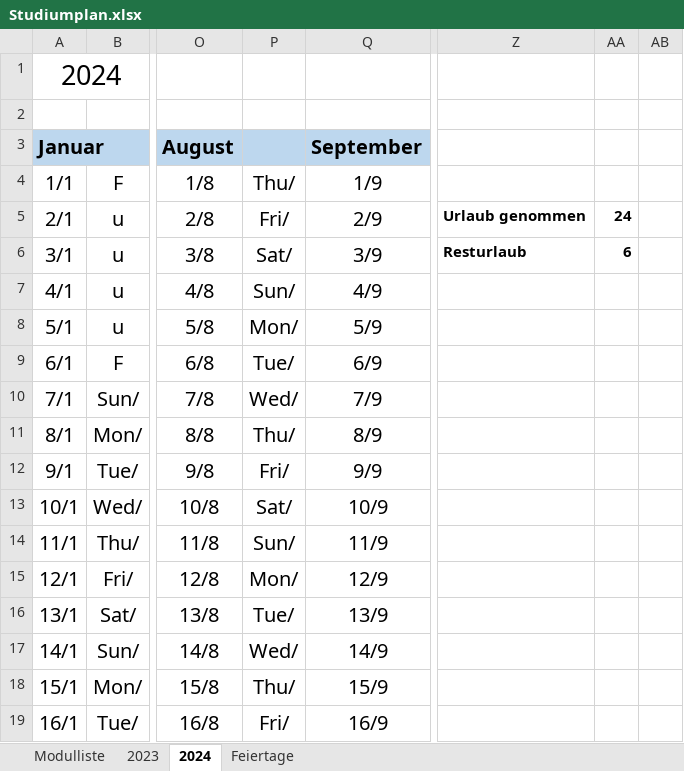
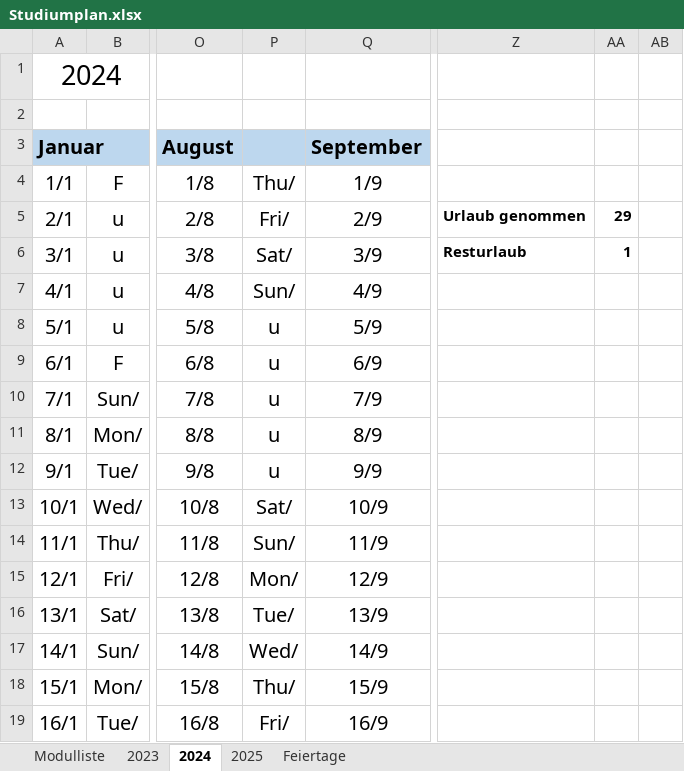
Before and after one commit to ruslanadilgereev/DHBW, an Excel workbook: Studiumplan.xlsx, sheet 2024, drawn as a sheet; only a part is shown, gaps mark what is left out; values as stored, in another font and other column widths than the file's, no borders; conditional formats not drawn; the diff names each change by its address in the sheet, - before the commit and + after, or states it on an @@ line.

```diff
--- a/Studiumplan.xlsx (sheet 2024)
+++ b/Studiumplan.xlsx (sheet 2024)
+sheet tab: 2025
-AA5: 24
+AA5: 29
-AA6: 6
+AA6: 1
-P8: Mon/
+P8: u
-P9: Tue/
+P9: u
-P10: Wed/
+P10: u
-P11: Thu/
+P11: u
-P12: Fri/
+P12: u
```
Also changed, not shown: sheet Modulliste.
